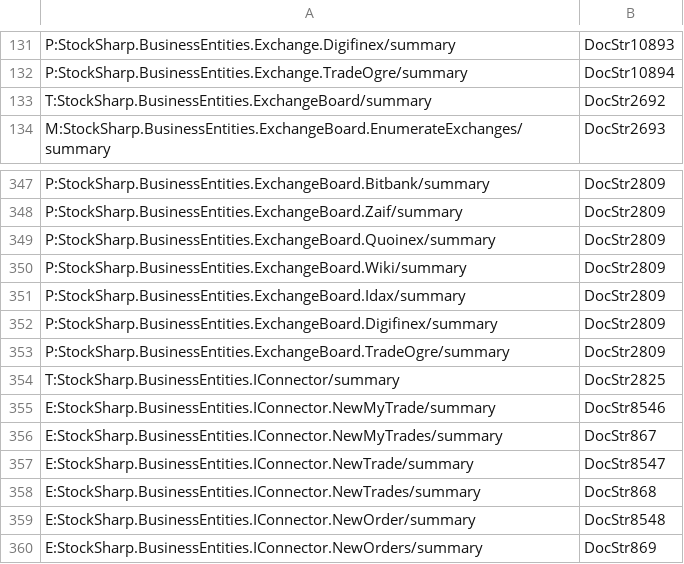
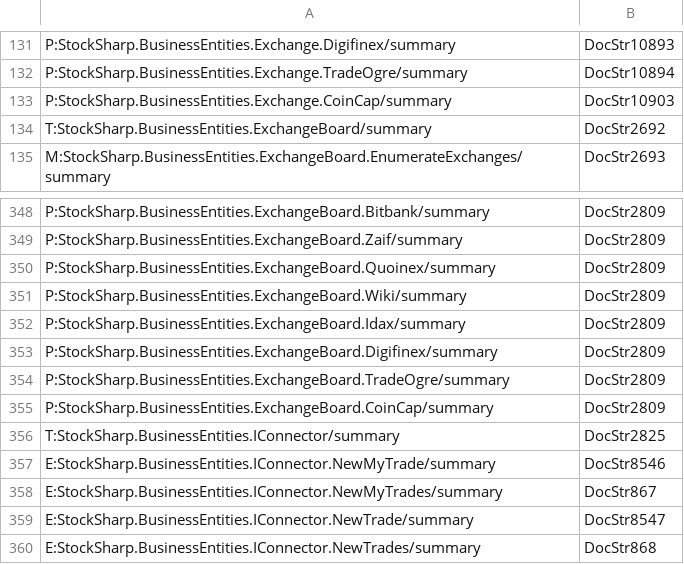
Before and after one commit to StockSharp/StockSharp, a CSV file: Localization/XmlComments/StockSharp.BusinessEntities.csv, drawn as a sheet; only a part is shown, gaps mark what is left out; the shorter side is filled out with more unchanged rows; the diff names each change by its address in the sheet, - before the commit and + after, or states it on an @@ line.

Commit message:
CoinCap connector.

```diff
--- a/Localization/XmlComments/StockSharp.BusinessEntities.csv
+++ b/Localization/XmlComments/StockSharp.BusinessEntities.csv
+row 133: P:StockSharp.BusinessEntities.Exchange.CoinCap/summary | DocStr10903
+row 355: P:StockSharp.BusinessEntities.ExchangeBoard.CoinCap/summary | DocStr2809
```
Also changed, not shown: 31 other files.
